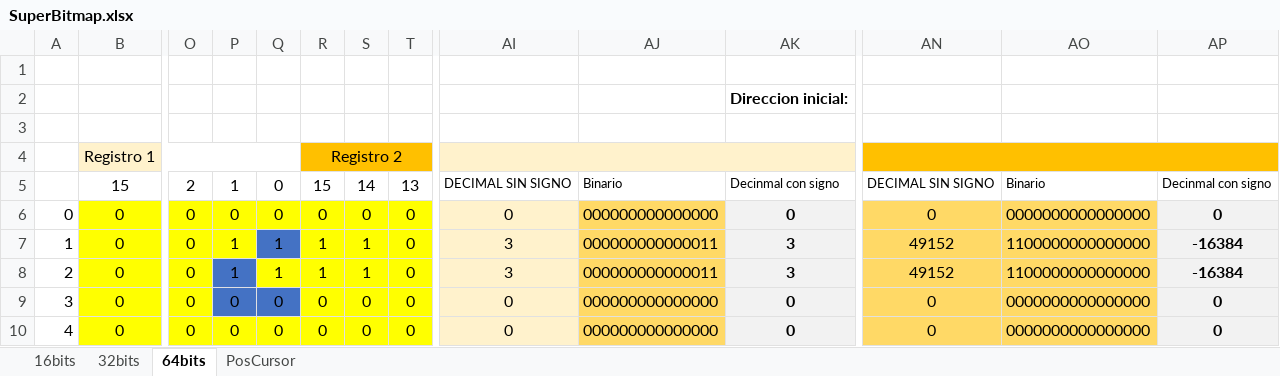
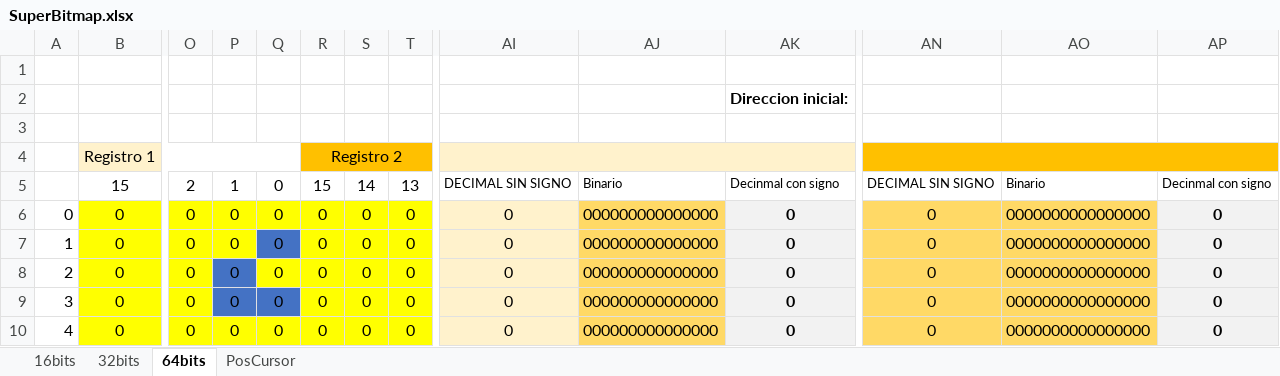
Before and after one commit to evalenciEAFIT/courses, an Excel workbook: OrganizaciónComputadores/screen/SuperBitmap.xlsx, sheet 64bits, drawn as a sheet; only a part is shown, gaps mark what is left out; values as stored, in another font and other column widths than the file's, no borders; conditional formats not drawn; the diff names each change by its address in the sheet, - before the commit and + after, or states it on an @@ line.

```diff
--- a/OrganizaciónComputadores/screen/SuperBitmap.xlsx (sheet 64bits)
+++ b/OrganizaciónComputadores/screen/SuperBitmap.xlsx (sheet 64bits)
-P7:P8: 1
+P7:P8: 0
-Q7:Q8: 1
+Q7:Q8: 0
-R7:R8: 1
+R7:R8: 0
-S7:S8: 1
+S7:S8: 0
-AI7:AI8: 3
+AI7:AI8: 0
-AJ7:AJ8: 000000000000011
+AJ7:AJ8: 000000000000000
-AK7:AK8: 3
+AK7:AK8: 0
-AN7:AN8: 49152
+AN7:AN8: 0
-AO7:AO8: 1100000000000000
+AO7:AO8: 0000000000000000
-AP7:AP8: -16384
+AP7:AP8: 0
```
Also changed, not shown: sheet PosCursor, sheet 16bits.
